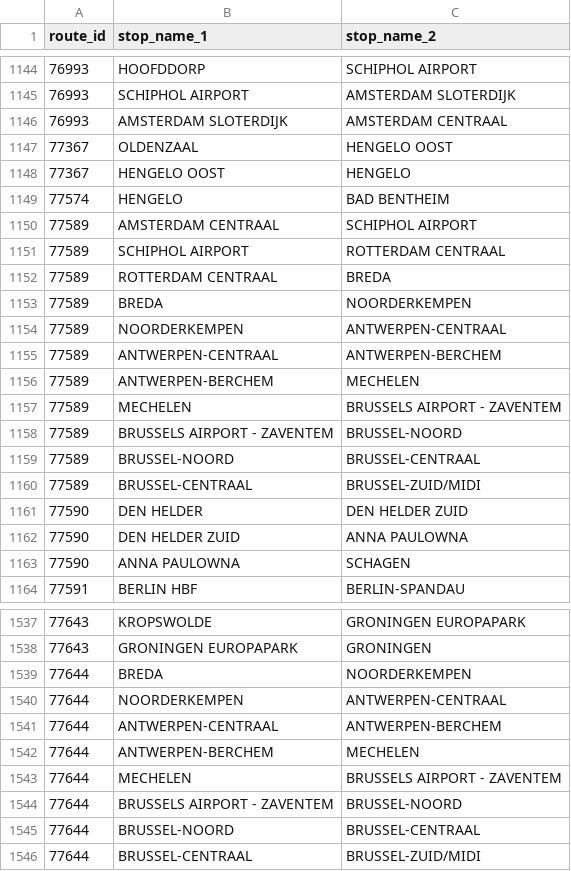
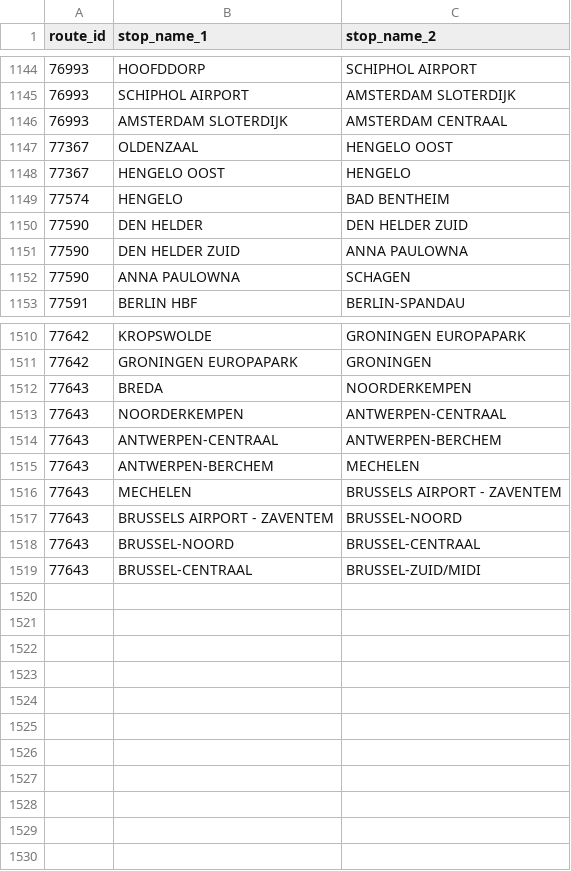
Before and after one commit to AnalysisTrainRailroadsThesisInePolKUL/Thesis_Train, a CSV file: df_for_edges/df_for_edges_Netherlands.csv, drawn as a sheet; only a part is shown, gaps mark what is left out; the diff covers the shown part only.

```diff
--- a/df_for_edges/df_for_edges_Netherlands.csv
+++ b/df_for_edges/df_for_edges_Netherlands.csv
@@ -1149,13 +1149,2 @@
 77574,HENGELO,BAD BENTHEIM
-77589,AMSTERDAM CENTRAAL,SCHIPHOL AIRPORT
-77589,SCHIPHOL AIRPORT,ROTTERDAM CENTRAAL
-77589,ROTTERDAM CENTRAAL,BREDA
-77589,BREDA,NOORDERKEMPEN
-77589,NOORDERKEMPEN,ANTWERPEN-CENTRAAL
-77589,ANTWERPEN-CENTRAAL,ANTWERPEN-BERCHEM
-77589,ANTWERPEN-BERCHEM,MECHELEN
-77589,MECHELEN,BRUSSELS AIRPORT - ZAVENTEM
-77589,BRUSSELS AIRPORT - ZAVENTEM,BRUSSEL-NOORD
-77589,BRUSSEL-NOORD,BRUSSEL-CENTRAAL
-77589,BRUSSEL-CENTRAAL,BRUSSEL-ZUID/MIDI
 77590,DEN HELDER,DEN HELDER ZUID
@@ -1537,10 +1510,10 @@
-77643,KROPSWOLDE,GRONINGEN EUROPAPARK
-77643,GRONINGEN EUROPAPARK,GRONINGEN
-77644,BREDA,NOORDERKEMPEN
-77644,NOORDERKEMPEN,ANTWERPEN-CENTRAAL
-77644,ANTWERPEN-CENTRAAL,ANTWERPEN-BERCHEM
-77644,ANTWERPEN-BERCHEM,MECHELEN
-77644,MECHELEN,BRUSSELS AIRPORT - ZAVENTEM
-77644,BRUSSELS AIRPORT - ZAVENTEM,BRUSSEL-NOORD
-77644,BRUSSEL-NOORD,BRUSSEL-CENTRAAL
-77644,BRUSSEL-CENTRAAL,BRUSSEL-ZUID/MIDI
+77642,KROPSWOLDE,GRONINGEN EUROPAPARK
+77642,GRONINGEN EUROPAPARK,GRONINGEN
+77643,BREDA,NOORDERKEMPEN
+77643,NOORDERKEMPEN,ANTWERPEN-CENTRAAL
+77643,ANTWERPEN-CENTRAAL,ANTWERPEN-BERCHEM
+77643,ANTWERPEN-BERCHEM,MECHELEN
+77643,MECHELEN,BRUSSELS AIRPORT - ZAVENTEM
+77643,BRUSSELS AIRPORT - ZAVENTEM,BRUSSEL-NOORD
+77643,BRUSSEL-NOORD,BRUSSEL-CENTRAAL
+77643,BRUSSEL-CENTRAAL,BRUSSEL-ZUID/MIDI
```
Also changed, not shown: 16 removed rows and 12 edited cells elsewhere in this file, routes/belgian_routes_Belgium.csv, routes/dutch_routes_Netherlands.csv, 8 other files.
